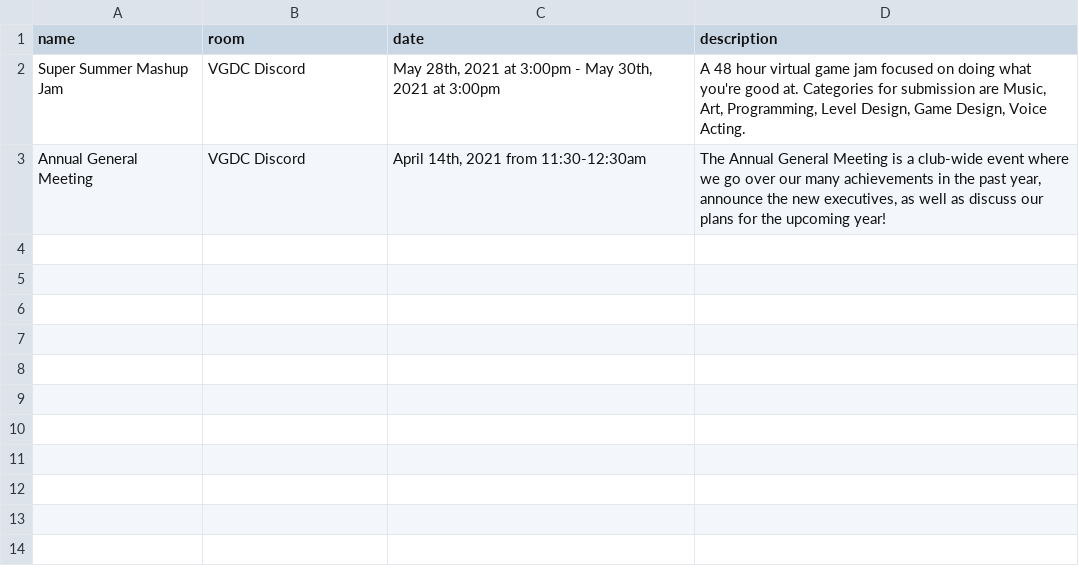
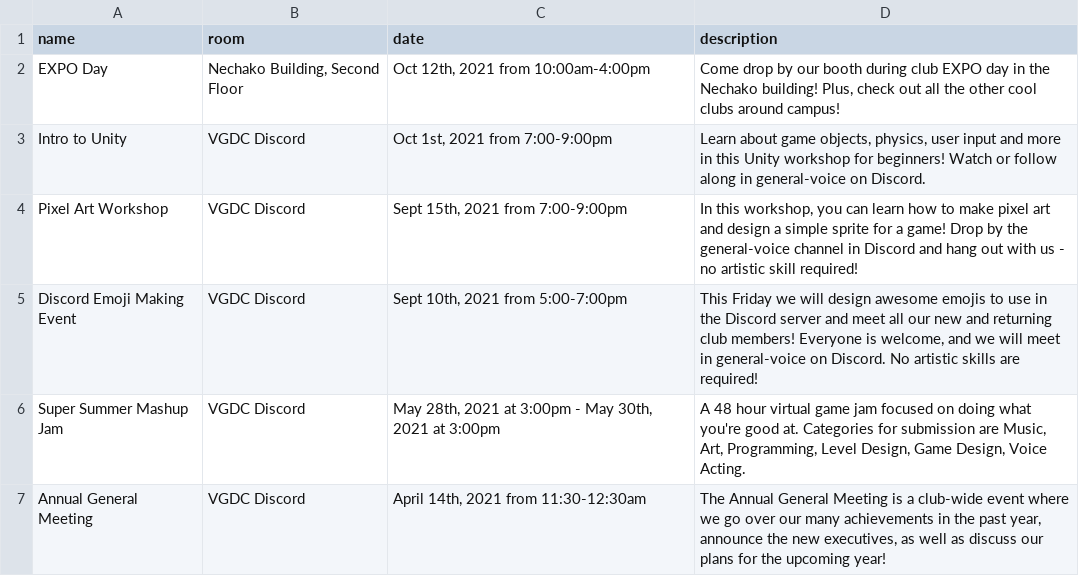
Before and after one commit to ubco-video-game-development-club/ubco-video-game-development-club.github.io, a CSV file: _data/past-events.csv, drawn as a sheet; the diff names each change by its address in the sheet, - before the commit and + after, or states it on an @@ line.

Commit message:
Update events

```diff
--- a/_data/past-events.csv
+++ b/_data/past-events.csv
+row 2: EXPO Day | Nechako Building, Second Floor | Oct 12th, 2021 from 10:00am-4:00pm | Come drop by our booth during club EXPO day in the Nechako building! Plus, check out all the other cool clubs around campus!
+row 3: Intro to Unity | VGDC Discord | Oct 1st, 2021 from 7:00-9:00pm | Learn about game objects, physics, user input and more in this Unity workshop for beginners! Watch or follow along in general-voice on Discord.
+row 4: Pixel Art Workshop | VGDC Discord | Sept 15th, 2021 from 7:00-9:00pm | In this workshop, you can learn how to make pixel art and design a simple sprite for a game! Drop by the general-voice channel in Discord and hang out with us - no artistic skill required!
+row 5: Discord Emoji Making Event | VGDC Discord | Sept 10th, 2021 from 5:00-7:00pm | This Friday we will design awesome emojis to use in the Discord server and meet all our new and returning club members! Everyone is welcome, and we will meet in general-voice on Discord. No artistic skills are required!
```
Also changed, not shown: _data/upcoming-events.csv.
